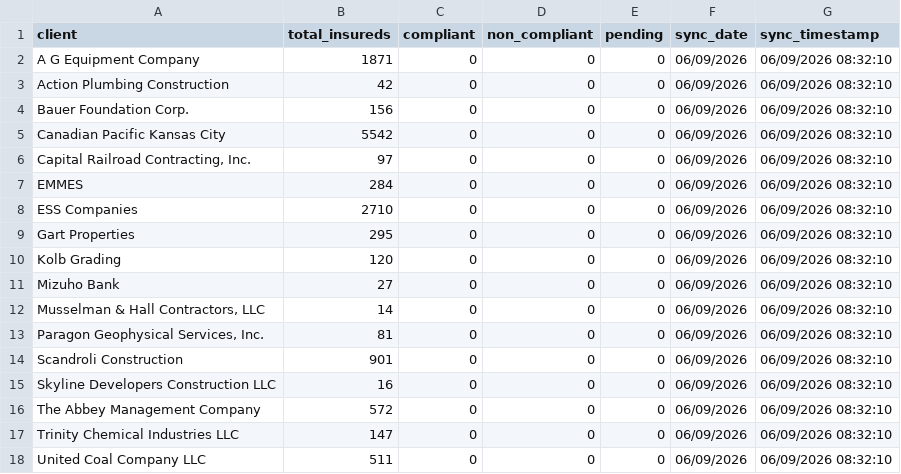
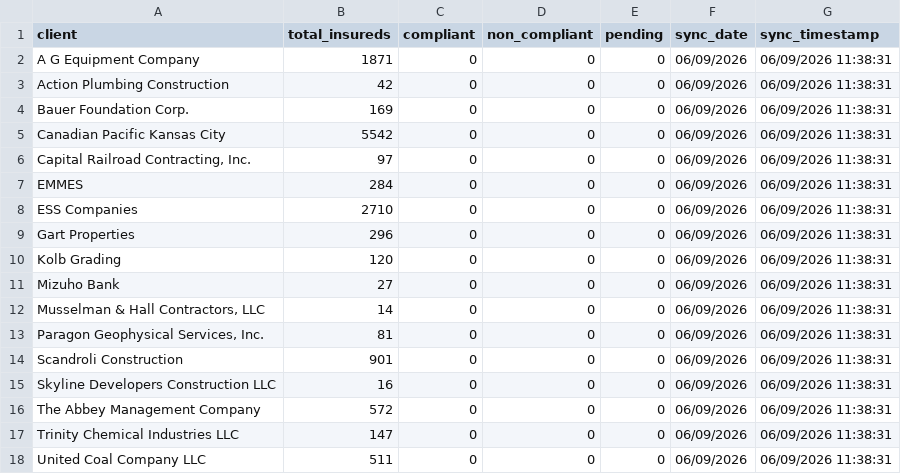
Before and after one commit to HUBCertSecure/client-management-platform, a CSV file: data/evident/summaries.csv, drawn as a sheet.

```diff
--- a/data/evident/summaries.csv
+++ b/data/evident/summaries.csv
@@ -1,18 +1,18 @@
 client,total_insureds,compliant,non_compliant,pending,sync_date,sync_timestamp
-A G Equipment Company,1871,0,0,0,06/09/2026,06/09/2026 08:32:10
-Action Plumbing Construction,42,0,0,0,06/09/2026,06/09/2026 08:32:10
-Bauer Foundation Corp.,156,0,0,0,06/09/2026,06/09/2026 08:32:10
-Canadian Pacific Kansas City,5542,0,0,0,06/09/2026,06/09/2026 08:32:10
-"Capital Railroad Contracting, Inc.",97,0,0,0,06/09/2026,06/09/2026 08:32:10
-EMMES,284,0,0,0,06/09/2026,06/09/2026 08:32:10
-ESS Companies,2710,0,0,0,06/09/2026,06/09/2026 08:32:10
-Gart Properties,295,0,0,0,06/09/2026,06/09/2026 08:32:10
-Kolb Grading,120,0,0,0,06/09/2026,06/09/2026 08:32:10
-Mizuho Bank,27,0,0,0,06/09/2026,06/09/2026 08:32:10
-"Musselman & Hall Contractors, LLC",14,0,0,0,06/09/2026,06/09/2026 08:32:10
-"Paragon Geophysical Services, Inc.",81,0,0,0,06/09/2026,06/09/2026 08:32:10
-Scandroli Construction,901,0,0,0,06/09/2026,06/09/2026 08:32:10
-Skyline Developers Construction LLC,16,0,0,0,06/09/2026,06/09/2026 08:32:10
-The Abbey Management Company,572,0,0,0,06/09/2026,06/09/2026 08:32:10
-Trinity Chemical Industries LLC,147,0,0,0,06/09/2026,06/09/2026 08:32:10
-United Coal Company LLC,511,0,0,0,06/09/2026,06/09/2026 08:32:10
+A G Equipment Company,1871,0,0,0,06/09/2026,06/09/2026 11:38:31
+Action Plumbing Construction,42,0,0,0,06/09/2026,06/09/2026 11:38:31
+Bauer Foundation Corp.,169,0,0,0,06/09/2026,06/09/2026 11:38:31
+Canadian Pacific Kansas City,5542,0,0,0,06/09/2026,06/09/2026 11:38:31
+"Capital Railroad Contracting, Inc.",97,0,0,0,06/09/2026,06/09/2026 11:38:31
+EMMES,284,0,0,0,06/09/2026,06/09/2026 11:38:31
+ESS Companies,2710,0,0,0,06/09/2026,06/09/2026 11:38:31
+Gart Properties,296,0,0,0,06/09/2026,06/09/2026 11:38:31
+Kolb Grading,120,0,0,0,06/09/2026,06/09/2026 11:38:31
+Mizuho Bank,27,0,0,0,06/09/2026,06/09/2026 11:38:31
+"Musselman & Hall Contractors, LLC",14,0,0,0,06/09/2026,06/09/2026 11:38:31
+"Paragon Geophysical Services, Inc.",81,0,0,0,06/09/2026,06/09/2026 11:38:31
+Scandroli Construction,901,0,0,0,06/09/2026,06/09/2026 11:38:31
+Skyline Developers Construction LLC,16,0,0,0,06/09/2026,06/09/2026 11:38:31
+The Abbey Management Company,572,0,0,0,06/09/2026,06/09/2026 11:38:31
+Trinity Chemical Industries LLC,147,0,0,0,06/09/2026,06/09/2026 11:38:31
+United Coal Company LLC,511,0,0,0,06/09/2026,06/09/2026 11:38:31
```
Also changed, not shown: data/evident/sync_metadata.csv, 2 other files.
